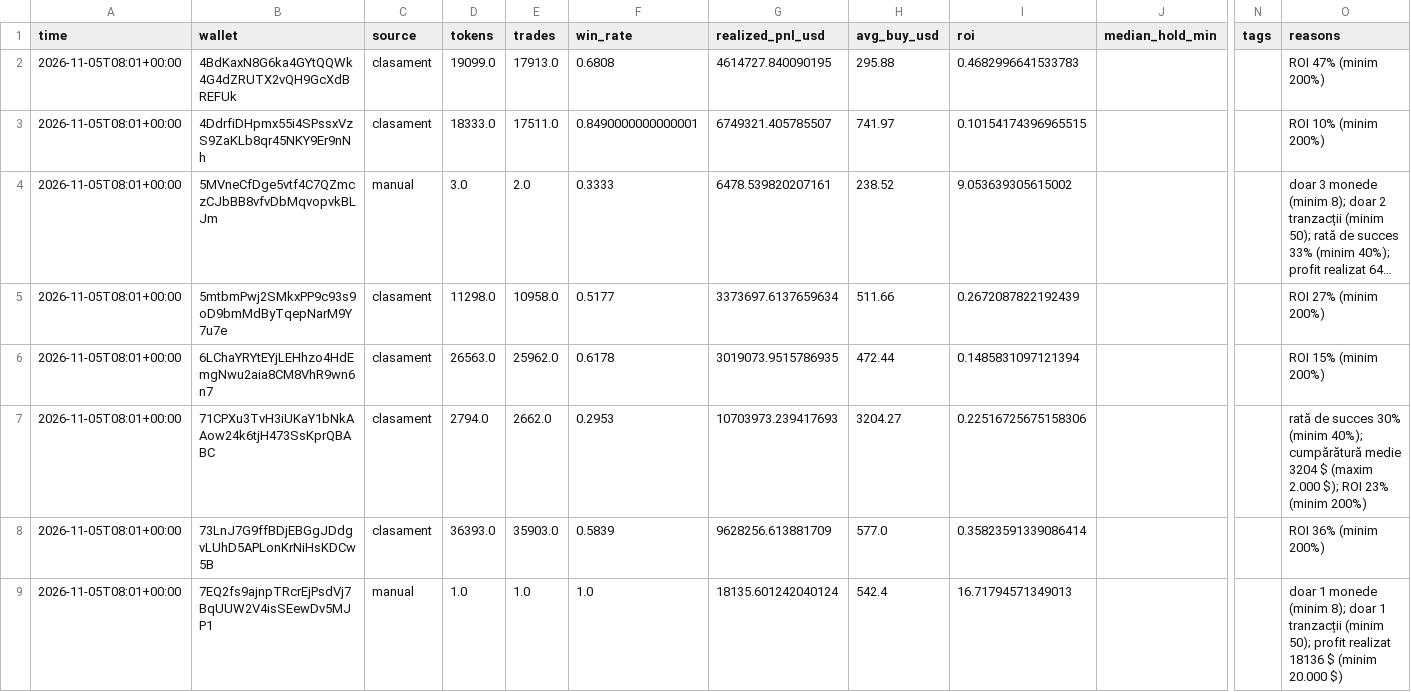
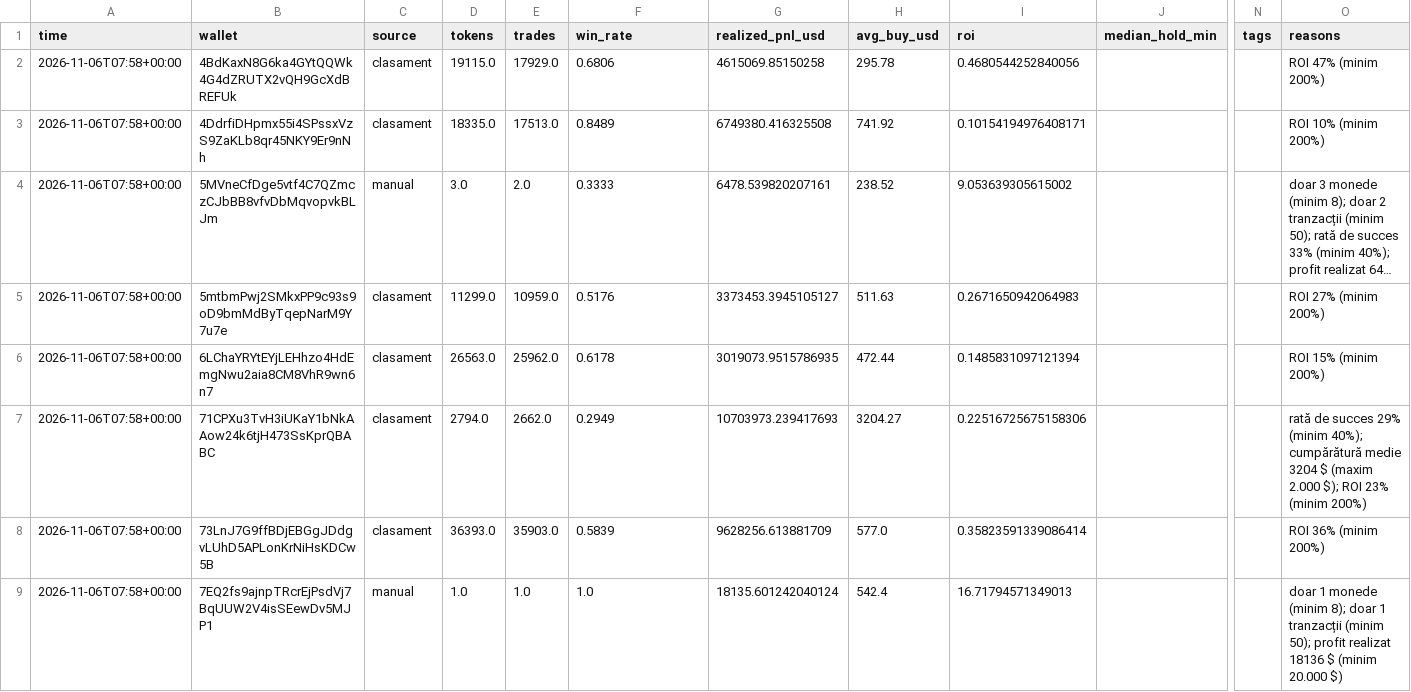
Before and after one commit to Leontim696/BND-Global-Trading-Intelligence, a CSV file: wallete.csv, drawn as a sheet; only a part is shown, gaps mark what is left out; long unchanged cells end in …; the diff covers the shown part only; the diff names each change by its address in the sheet, - before the commit and + after, or states it on an @@ line.

```diff
--- a/wallete.csv
+++ b/wallete.csv
-A2:A9 (time): 2026-11-05T08:01+00:00
+A2:A9 (time): 2026-11-06T07:58+00:00
-D2 (tokens): 19099.0
+D2 (tokens): 19115.0
-E2 (trades): 17913.0
+E2 (trades): 17929.0
-F2 (win_rate): 0.6808
+F2 (win_rate): 0.6806
-G2 (realized_pnl_usd): 4614727.840090195
+G2 (realized_pnl_usd): 4615069.85150258
-H2 (avg_buy_usd): 295.88
+H2 (avg_buy_usd): 295.78
-I2 (roi): 0.4682996641533783
+I2 (roi): 0.4680544252840056
-D3 (tokens): 18333.0
+D3 (tokens): 18335.0
-E3 (trades): 17511.0
+E3 (trades): 17513.0
-F3 (win_rate): 0.8490000000000001
+F3 (win_rate): 0.8489
-G3 (realized_pnl_usd): 6749321.405785507
+G3 (realized_pnl_usd): 6749380.416325508
-H3 (avg_buy_usd): 741.97
+H3 (avg_buy_usd): 741.92
-I3 (roi): 0.10154174396965515
+I3 (roi): 0.10154194976408171
-D5 (tokens): 11298.0
+D5 (tokens): 11299.0
-E5 (trades): 10958.0
+E5 (trades): 10959.0
-F5 (win_rate): 0.5177
+F5 (win_rate): 0.5176
-G5 (realized_pnl_usd): 3373697.6137659634
+G5 (realized_pnl_usd): 3373453.3945105127
-H5 (avg_buy_usd): 511.66
+H5 (avg_buy_usd): 511.63
-I5 (roi): 0.2672087822192439
+I5 (roi): 0.2671650942064983
-F7 (win_rate): 0.2953
+F7 (win_rate): 0.2949
-O7 (reasons): …de succes 30% (minim 40%);…
+O7 (reasons): …de succes 29% (minim 40%);…
```
Also changed, not shown: 79 edited cells elsewhere in this file, 1 other file.
